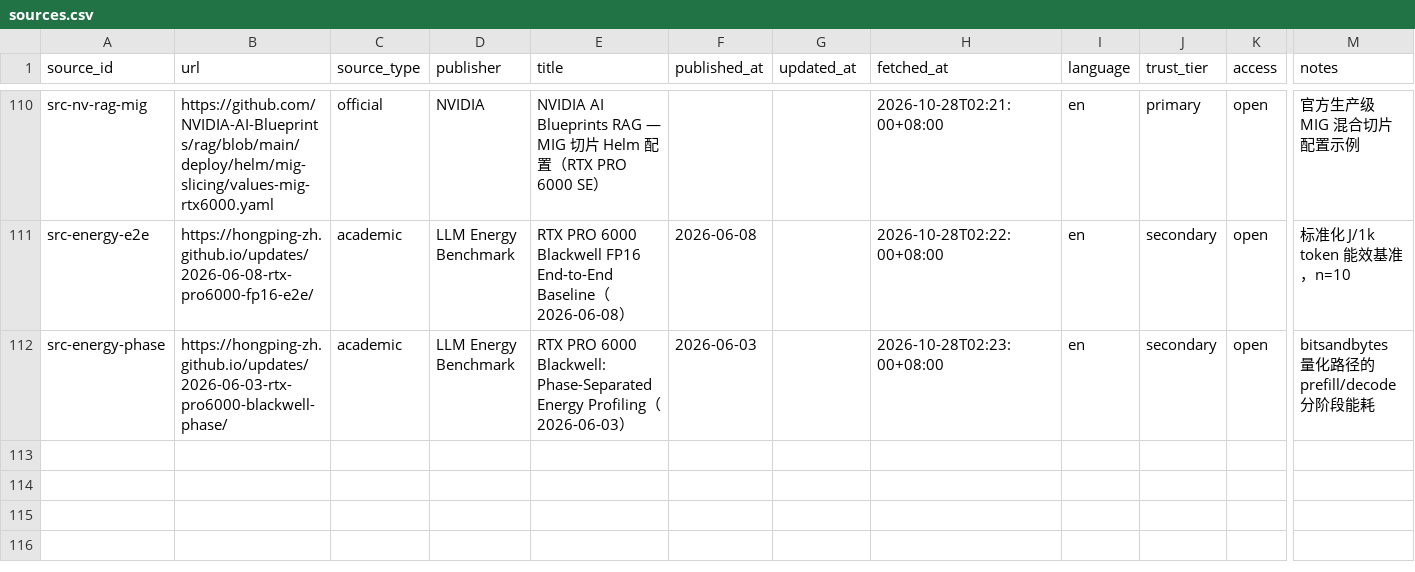
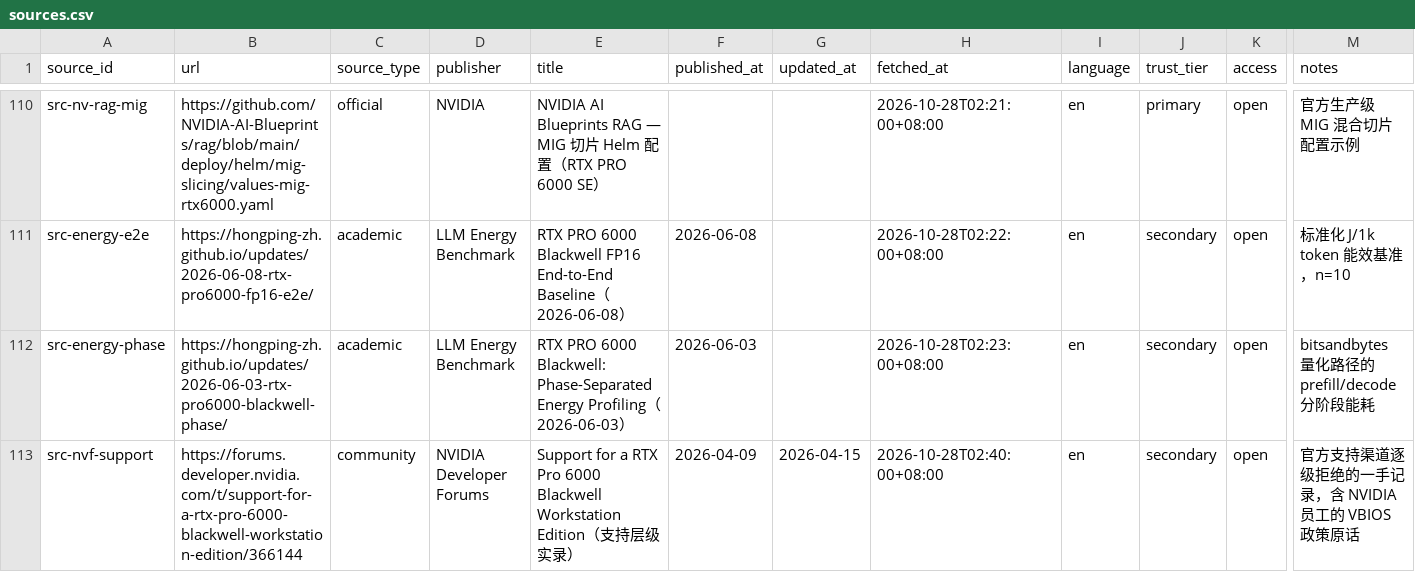
Before and after one commit to taishan1994/DeepResearchRSI, a CSV file: research/rtx-pro-6000/sources.csv, drawn as a sheet; only a part is shown, gaps mark what is left out; rows hold the shown columns only; the diff names each change by its address in the sheet, - before the commit and + after, or states it on an @@ line.

```diff
--- a/research/rtx-pro-6000/sources.csv
+++ b/research/rtx-pro-6000/sources.csv
+row 113: src-nvf-support | https://forums.developer.nvidia.com/t/support-for-a-rtx-pro-6000-blackwell-workstation-edition/366144 | community | NVIDIA Developer Forums | Support for a RTX Pro 6000 Blackwell Workstation Edition（支持层级实录） | 2026-04-09 | 2026-04-15 | 2026-10-28T02:40:00+08:00 | en | secondary | open | 官方支持渠道逐级拒绝的一手记录，含 NVIDIA 员工的 VBIOS 政策原话
```
Also changed, not shown: research/rtx-pro-6000/claims.csv, research/rtx-pro-6000/evidence.csv, 1 other file.
